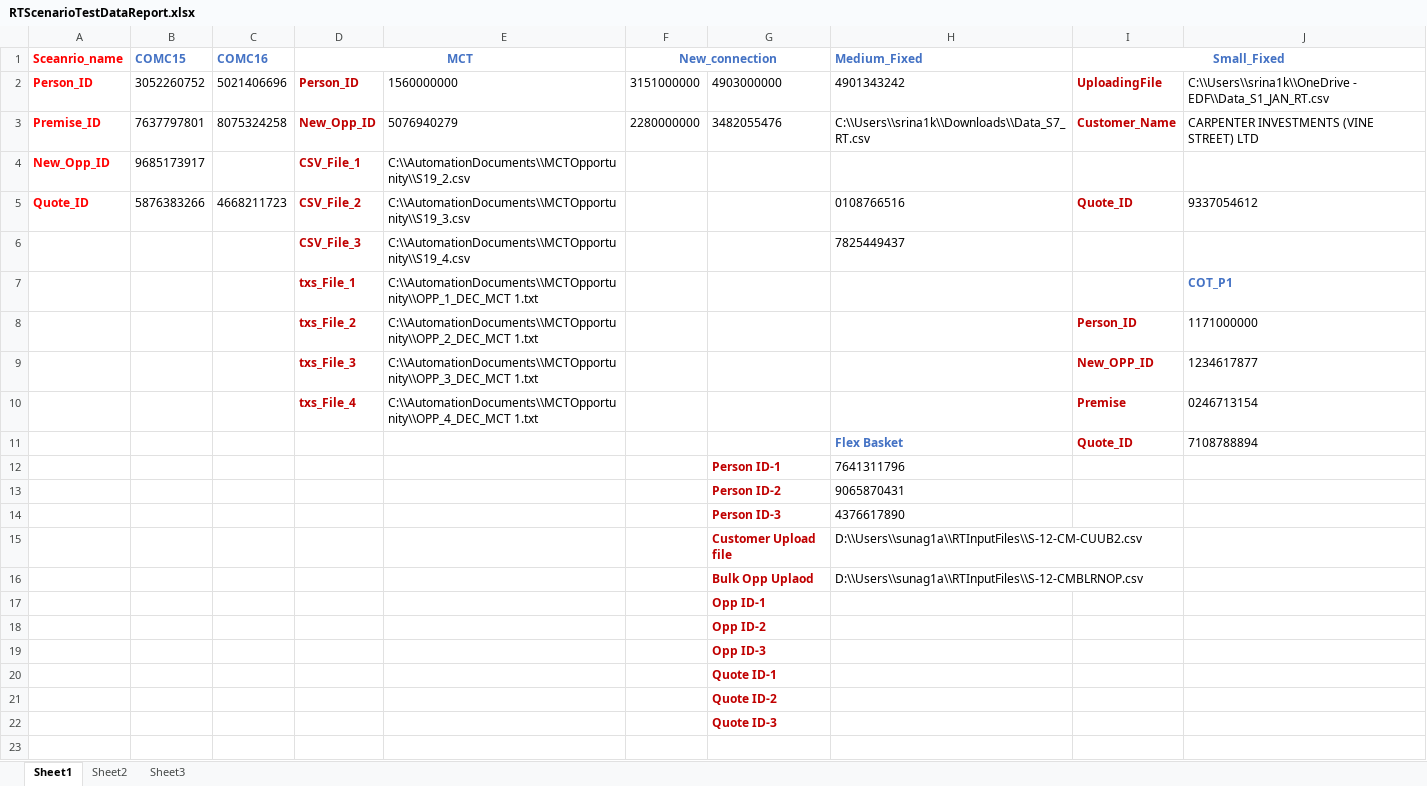
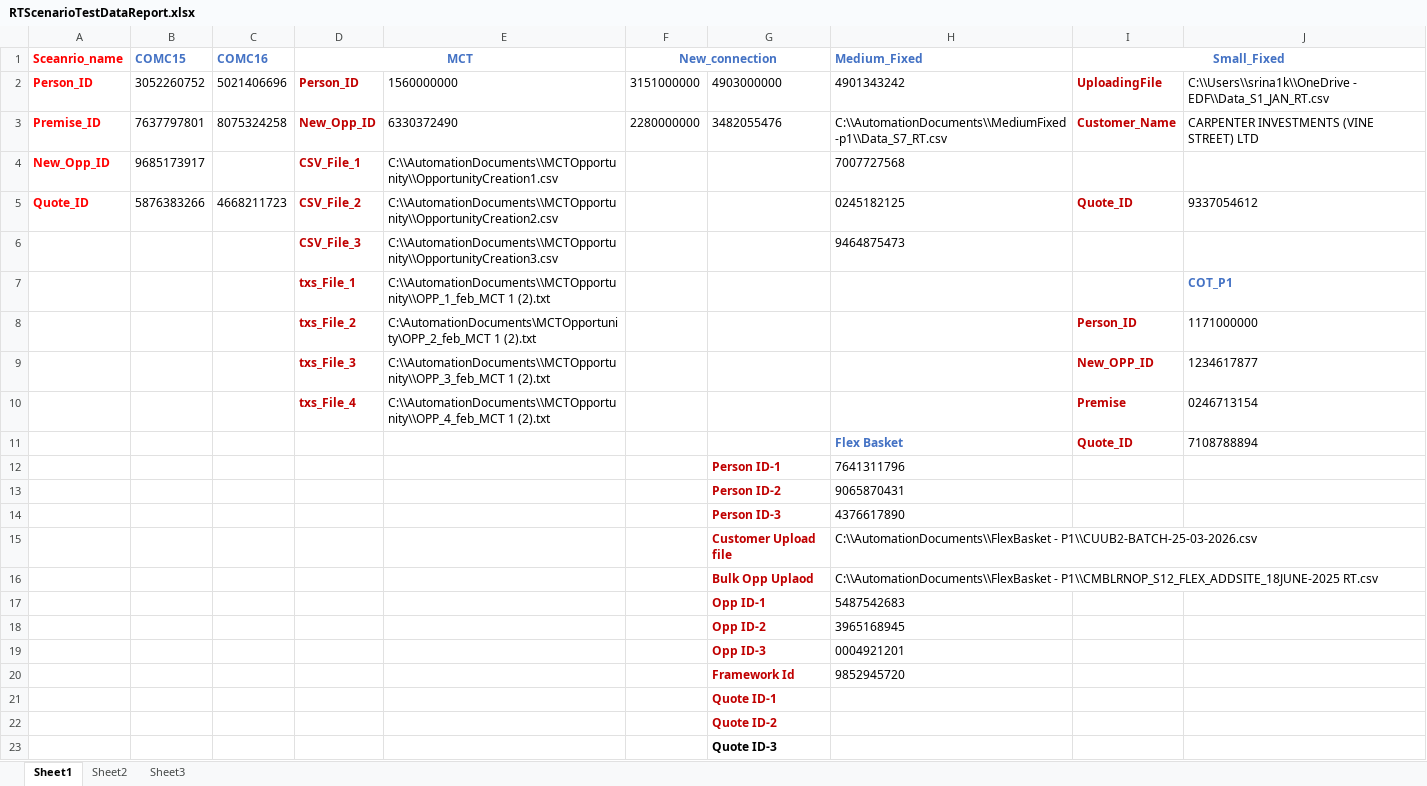
Before and after one commit to srina1k/C2MUpGradeAutomation, an Excel workbook: src/main/java/Resources/RTScenarioTestDataReport.xlsx, sheet Sheet1, drawn as a sheet; values as stored, in another font and other column widths than the file's, no borders; removed rows and columns are numbered as before the commit, all else as after; the diff names each change by its address in the sheet, - before the commit and + after, or states it on an @@ line.

Commit message:
Updated with Flex-Basket - p1

```diff
--- a/src/main/java/Resources/RTScenarioTestDataReport.xlsx (sheet Sheet1)
+++ b/src/main/java/Resources/RTScenarioTestDataReport.xlsx (sheet Sheet1)
-E3: 5076940279
+E3: 6330372490
-H3 (Medium_Fixed): C:\\Users\\srina1k\\Downloads\\Data_S7_RT.csv
+H3 (Medium_Fixed): C:\\AutomationDocuments\\MediumFixed-p1\\Data_S7_RT.csv
-E4: C:\\AutomationDocuments\\MCTOpportunity\\S19_2.csv
+E4: C:\\AutomationDocuments\\MCTOpportunity\\OpportunityCreation1.csv
-H4 (Medium_Fixed): (empty)
+H4 (Medium_Fixed): 7007727568
-E5: C:\\AutomationDocuments\\MCTOpportunity\\S19_3.csv
+E5: C:\\AutomationDocuments\\MCTOpportunity\\OpportunityCreation2.csv
-H5 (Medium_Fixed): 0108766516
+H5 (Medium_Fixed): 0245182125
-row 6:  |  |  | CSV_File_3 | C:\\AutomationDocuments\\MCTOpportunity\\S19_4.csv |  |  | 7825449437
+row 6:  |  |  | CSV_File_3 | C:\\AutomationDocuments\\MCTOpportunity\\OpportunityCreation3.csv |  |  | 9464875473
-E7: C:\\AutomationDocuments\\MCTOpportunity\\OPP_1_DEC_MCT 1.txt
+E7: C:\\AutomationDocuments\\MCTOpportunity\\OPP_1_feb_MCT 1 (2).txt
-E8: C:\\AutomationDocuments\\MCTOpportunity\\OPP_2_DEC_MCT 1.txt
+E8: C:\AutomationDocuments\MCTOpportunity\OPP_2_feb_MCT 1 (2).txt
-E9: C:\\AutomationDocuments\\MCTOpportunity\\OPP_3_DEC_MCT 1.txt
+E9: C:\\AutomationDocuments\\MCTOpportunity\\OPP_3_feb_MCT 1 (2).txt
-E10: C:\\AutomationDocuments\\MCTOpportunity\\OPP_4_DEC_MCT 1.txt
+E10: C:\\AutomationDocuments\\MCTOpportunity\\OPP_4_feb_MCT 1 (2).txt
-H15 (Medium_Fixed): D:\\Users\\sunag1a\\RTInputFiles\\S-12-CM-CUUB2.csv
+H15 (Medium_Fixed): C:\\AutomationDocuments\\FlexBasket - P1\\CUUB2-BATCH-25-03-2026.csv
-H16 (Medium_Fixed): D:\\Users\\sunag1a\\RTInputFiles\\S-12-CMBLRNOP.csv
+H16 (Medium_Fixed): C:\\AutomationDocuments\\FlexBasket - P1\\CMBLRNOP_S12_FLEX_ADDSITE_18JUNE-2025 RT.csv
-H17 (Medium_Fixed): (empty)
+H17 (Medium_Fixed): 5487542683
-H18 (Medium_Fixed): (empty)
+H18 (Medium_Fixed): 3965168945
-H19 (Medium_Fixed): (empty)
+H19 (Medium_Fixed): 0004921201
+row 20:  |  |  |  |  |  | Framework Id | 9852945720
-G23 text colour: #C00000
+G23 text colour: black
```
Also changed, not shown: 14 other files.
